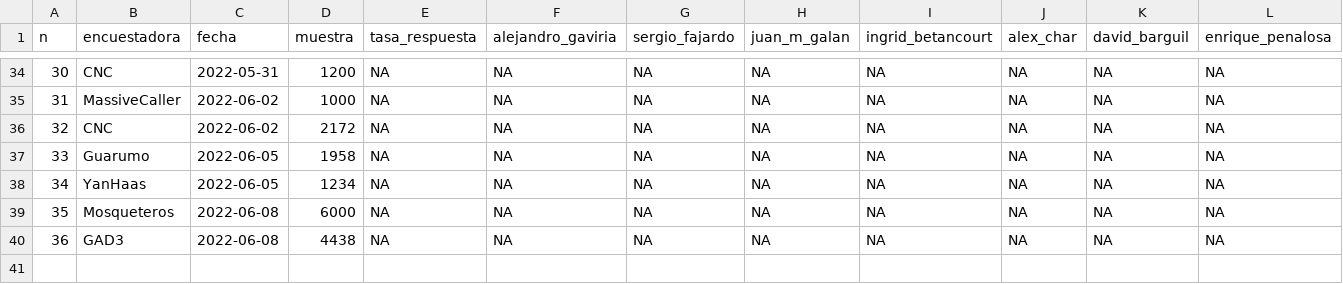
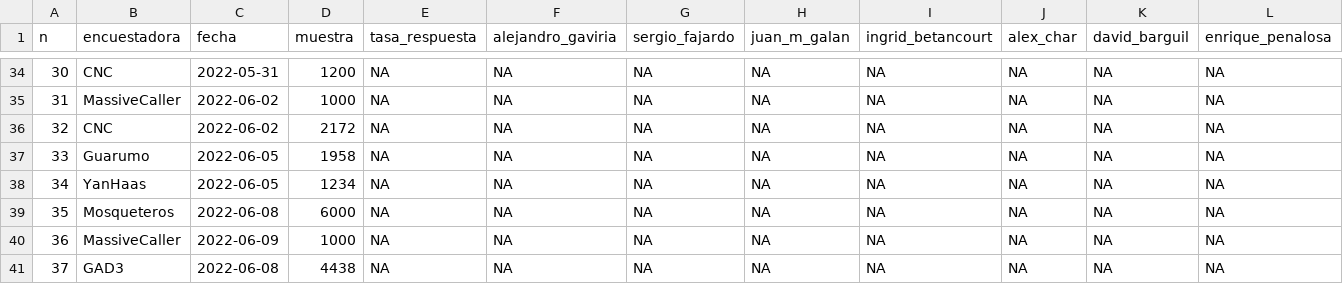
Before and after one commit to nelsonamayad/Elecciones-presidenciales-2022, a CSV file: Encuestas 2022/encuestas_2022.csv, drawn as a sheet; only a part is shown, gaps mark what is left out; addresses are those after the commit; rows hold the shown columns only; the diff names each change by its address in the sheet, - before the commit and + after, or states it on an @@ line.

Commit message:
Update encuestas_2022.csv

```diff
--- a/Encuestas 2022/encuestas_2022.csv
+++ b/Encuestas 2022/encuestas_2022.csv
+row 40: 36 | MassiveCaller | 2022-06-09 | 1000 | NA | NA | NA | NA | NA | NA | NA | NA
@@ column A (n) renumbered from row 41 down @@
```
